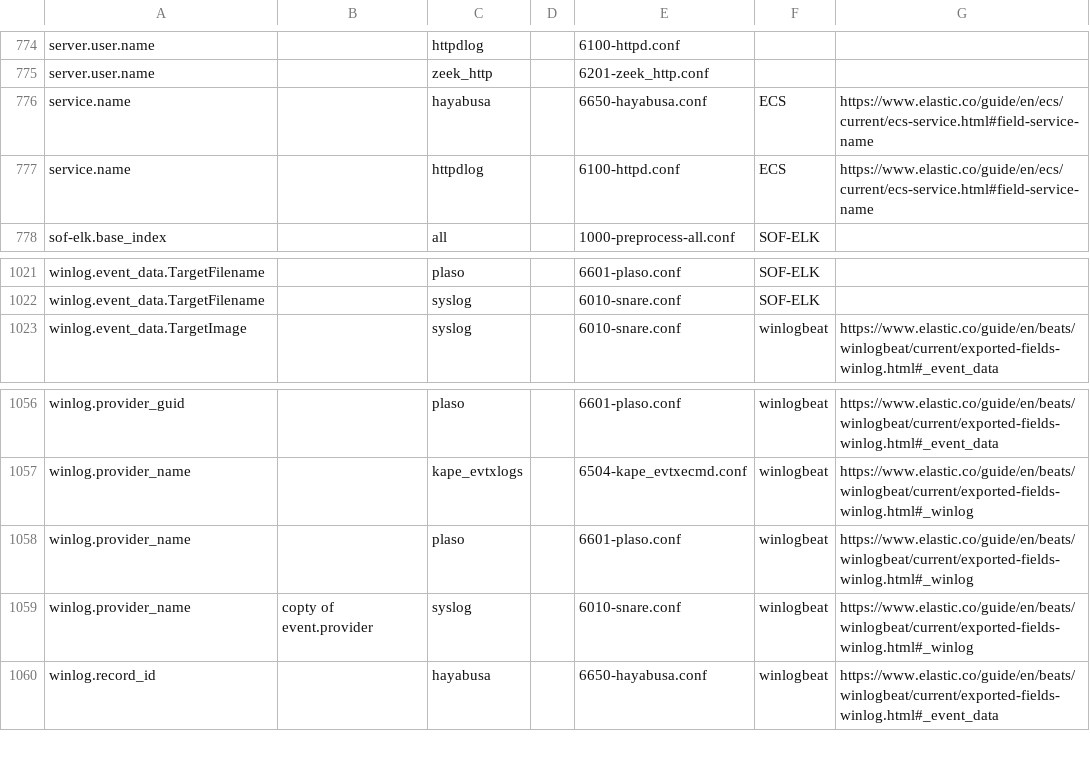
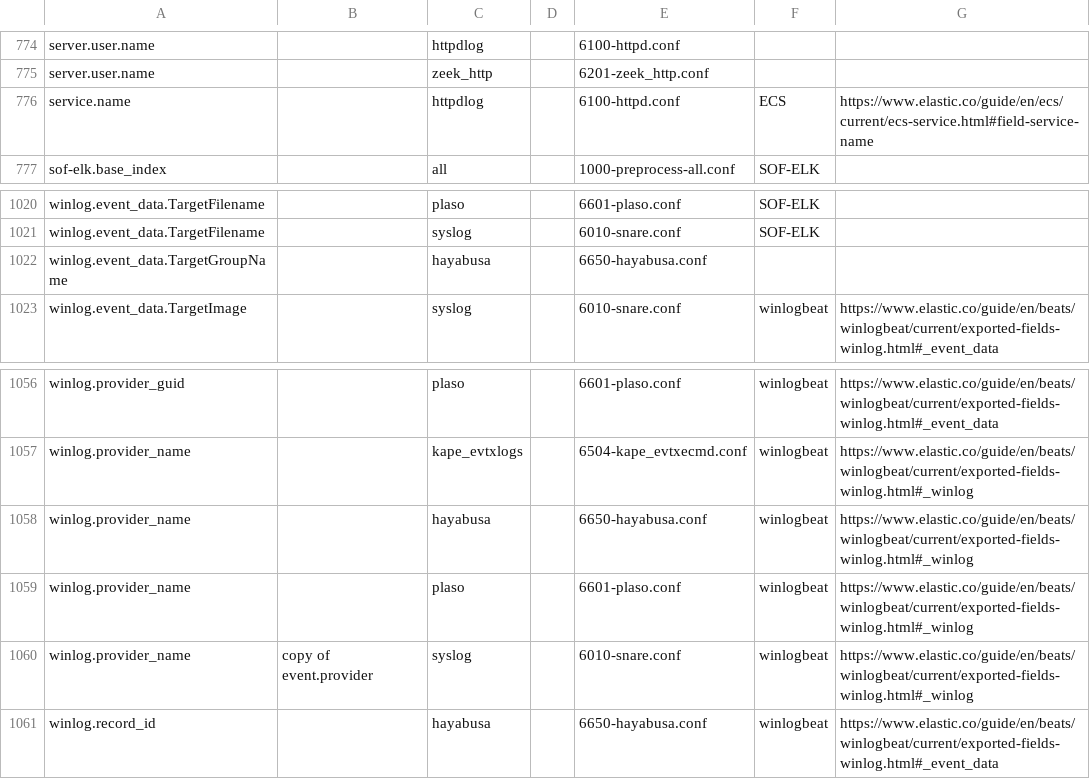
Before and after one commit to philhagen/sof-elk, a CSV file: doc/ecs_fields.csv, drawn as a sheet; only a part is shown, gaps mark what is left out.

Commit message:
last few fields. declaring IOC; fixes #372

```diff
--- a/doc/ecs_fields.csv
+++ b/doc/ecs_fields.csv
@@ -775,3 +775,2 @@ server.user.name,,httpdlog,,6100-httpd.conf,,
 server.user.name,,zeek_http,,6201-zeek_http.conf,,
-service.name,,hayabusa,,6650-hayabusa.conf,ECS,https://www.elastic.co/guide/en/ecs/current/ecs-service.html#field-service-name
 service.name,,httpdlog,,6100-httpd.conf,ECS,https://www.elastic.co/guide/en/ecs/current/ecs-service.html#field-service-name
@@ -1022,2 +1021,3 @@ winlog.event_data.TargetFilename,,plaso,,6601-plaso.conf,SOF-ELK,
 winlog.event_data.TargetFilename,,syslog,,6010-snare.conf,SOF-ELK,
+winlog.event_data.TargetGroupName,,hayabusa,,6650-hayabusa.conf,,
 winlog.event_data.TargetImage,,syslog,,6010-snare.conf,winlogbeat,https://www.elastic.co/guide/en/beats/winlogbeat/current/exported-fields-winlog.html#_event_data
@@ -1057,4 +1057,5 @@ winlog.provider_guid,,plaso,,6601-plaso.conf,winlogbeat,https://www.elastic.co/g
 winlog.provider_name,,kape_evtxlogs,,6504-kape_evtxecmd.conf,winlogbeat,https://www.elastic.co/guide/en/beats/winlogbeat/current/exported-fields-winlog.html#_winlog
+winlog.provider_name,,hayabusa,,6650-hayabusa.conf,winlogbeat,https://www.elastic.co/guide/en/beats/winlogbeat/current/exported-fields-winlog.html#_winlog
 winlog.provider_name,,plaso,,6601-plaso.conf,winlogbeat,https://www.elastic.co/guide/en/beats/winlogbeat/current/exported-fields-winlog.html#_winlog
-winlog.provider_name,copty of event.provider,syslog,,6010-snare.conf,winlogbeat,https://www.elastic.co/guide/en/beats/winlogbeat/current/exported-fields-winlog.html#_winlog
+winlog.provider_name,copy of event.provider,syslog,,6010-snare.conf,winlogbeat,https://www.elastic.co/guide/en/beats/winlogbeat/current/exported-fields-winlog.html#_winlog
 winlog.record_id,,hayabusa,,6650-hayabusa.conf,winlogbeat,https://www.elastic.co/guide/en/beats/winlogbeat/current/exported-fields-winlog.html#_event_data
```
Also changed, not shown: 1 other file.
